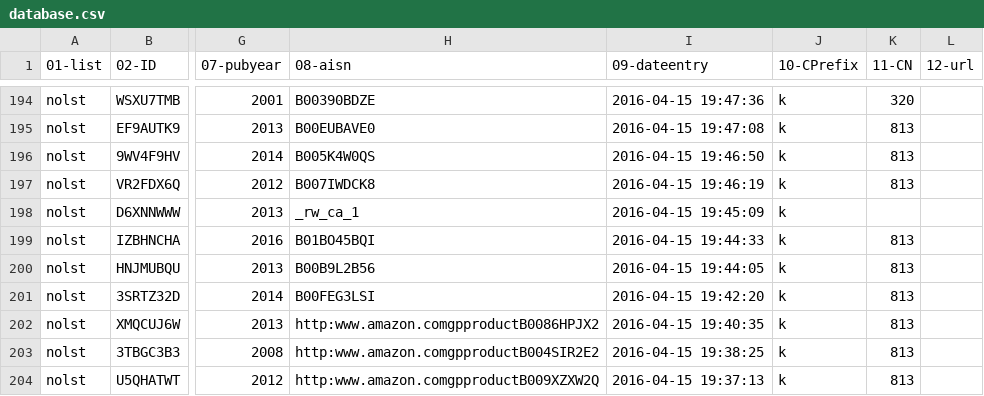
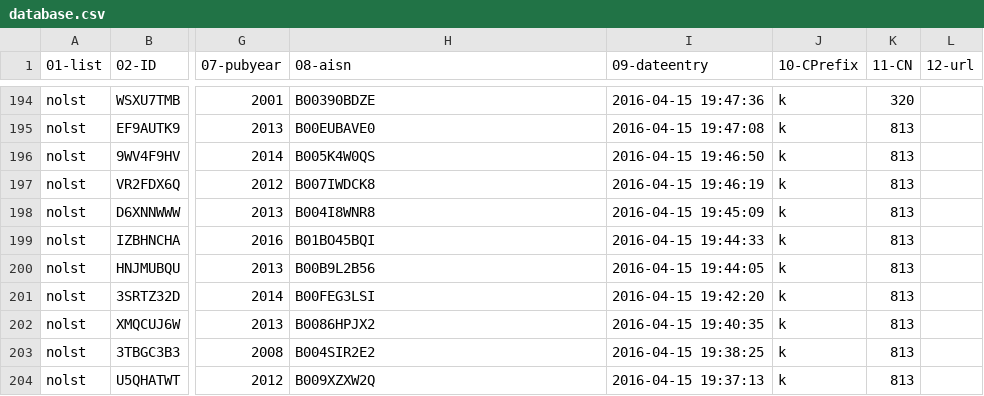
Before and after one commit to justinleetyler/justinleetyler.github.io, a CSV file: database.csv, drawn as a sheet; only a part is shown, gaps mark what is left out; the diff covers the shown part only; the diff names each change by its address in the sheet, - before the commit and + after, or states it on an @@ line.

```diff
--- a/database.csv
+++ b/database.csv
-H198 (08-aisn): _rw_ca_1
+H198 (08-aisn): B004I8WNR8
-K198 (11-CN): (empty)
+K198 (11-CN): 813
-H202 (08-aisn): http:www.amazon.comgpproductB0086HPJX2
+H202 (08-aisn): B0086HPJX2
-H203 (08-aisn): http:www.amazon.comgpproductB004SIR2E2
+H203 (08-aisn): B004SIR2E2
-H204 (08-aisn): http:www.amazon.comgpproductB009XZXW2Q
+H204 (08-aisn): B009XZXW2Q
```
Also changed, not shown: 1 removed row and 46 edited cells elsewhere in this file.
